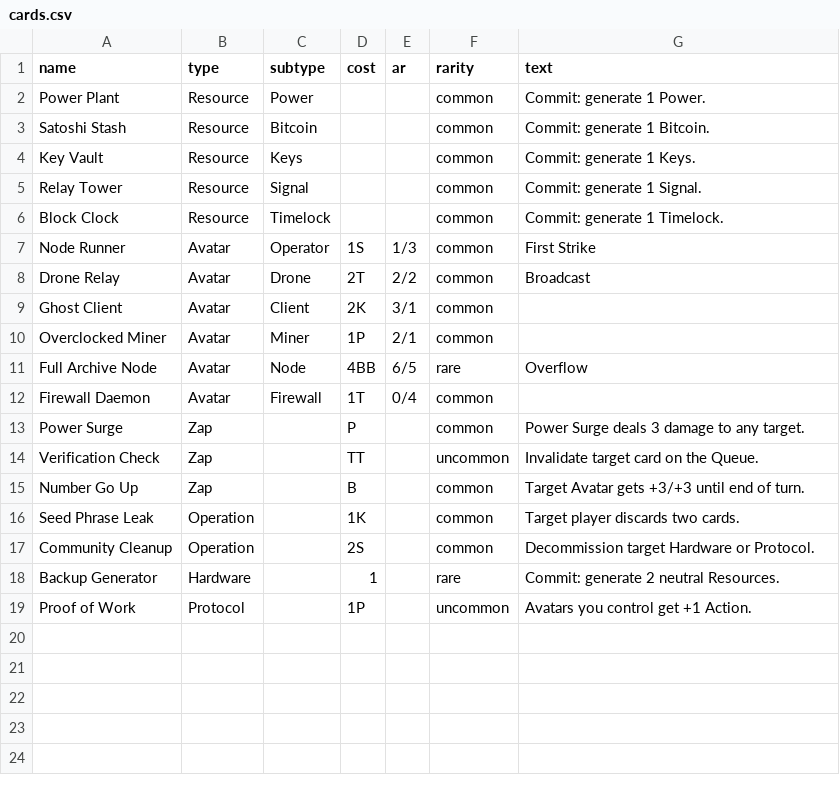
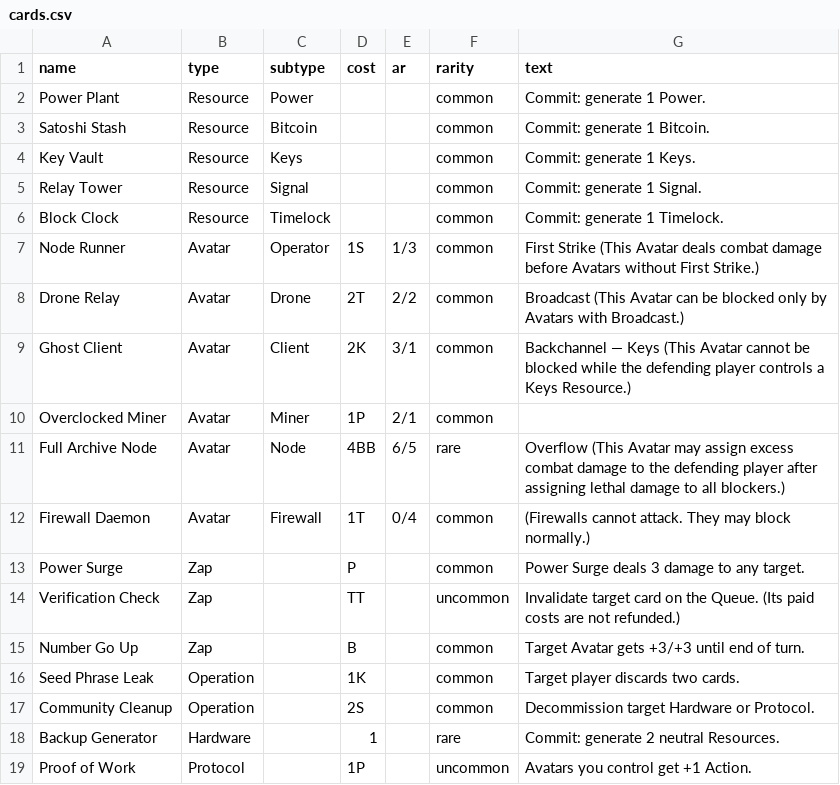
Before and after one commit to BIMbeamFLX/600BillionTimelockTCG, a CSV file: cards/cards.csv, drawn as a sheet.

```diff
--- a/cards/cards.csv
+++ b/cards/cards.csv
@@ -6,10 +6,10 @@ Relay Tower,Resource,Signal,,,common,Commit: generate 1 Signal.
 Block Clock,Resource,Timelock,,,common,Commit: generate 1 Timelock.
-Node Runner,Avatar,Operator,1S,1/3,common,First Strike
-Drone Relay,Avatar,Drone,2T,2/2,common,Broadcast
-Ghost Client,Avatar,Client,2K,3/1,common,
+Node Runner,Avatar,Operator,1S,1/3,common,First Strike (This Avatar deals combat damage before Avatars without First Strike.)
+Drone Relay,Avatar,Drone,2T,2/2,common,Broadcast (This Avatar can be blocked only by Avatars with Broadcast.)
+Ghost Client,Avatar,Client,2K,3/1,common,Backchannel — Keys (This Avatar cannot be blocked while the defending player controls a Keys Resource.)
 Overclocked Miner,Avatar,Miner,1P,2/1,common,
-Full Archive Node,Avatar,Node,4BB,6/5,rare,Overflow
-Firewall Daemon,Avatar,Firewall,1T,0/4,common,
+Full Archive Node,Avatar,Node,4BB,6/5,rare,Overflow (This Avatar may assign excess combat damage to the defending player after assigning lethal damage to all blockers.)
+Firewall Daemon,Avatar,Firewall,1T,0/4,common,(Firewalls cannot attack. They may block normally.)
 Power Surge,Zap,,P,,common,Power Surge deals 3 damage to any target.
-Verification Check,Zap,,TT,,uncommon,Invalidate target card on the Queue.
+Verification Check,Zap,,TT,,uncommon,Invalidate target card on the Queue. (Its paid costs are not refunded.)
 Number Go Up,Zap,,B,,common,Target Avatar gets +3/+3 until end of turn.
```
Also changed, not shown: 9 other files.
